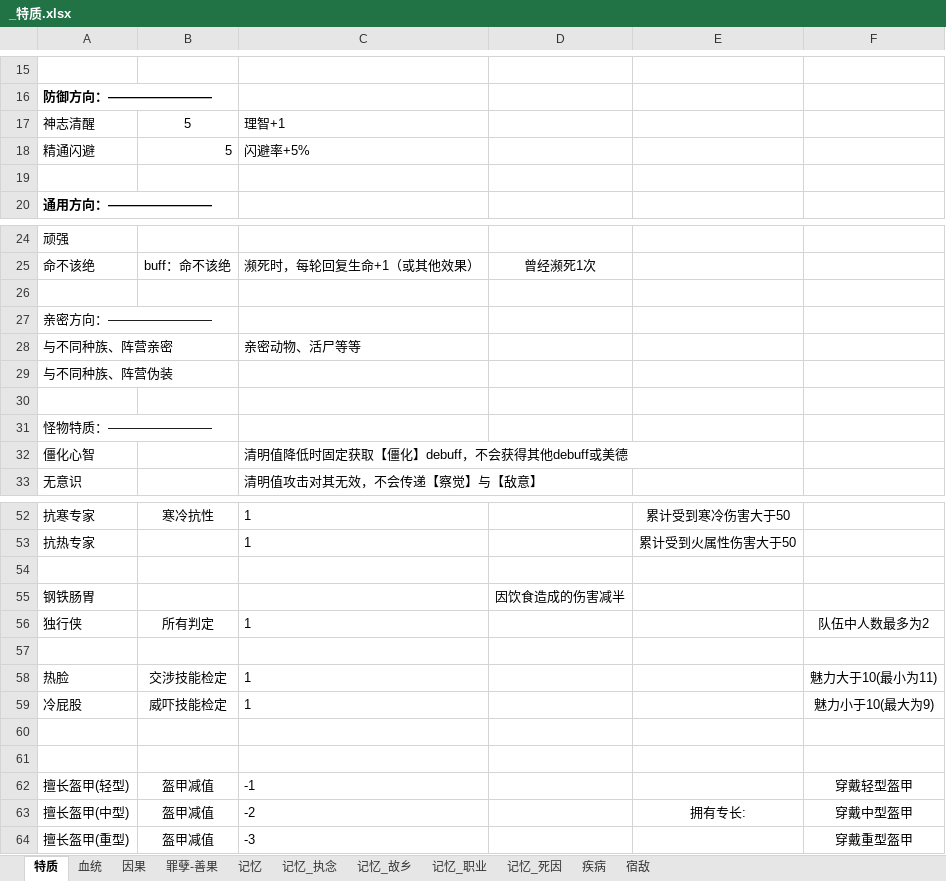
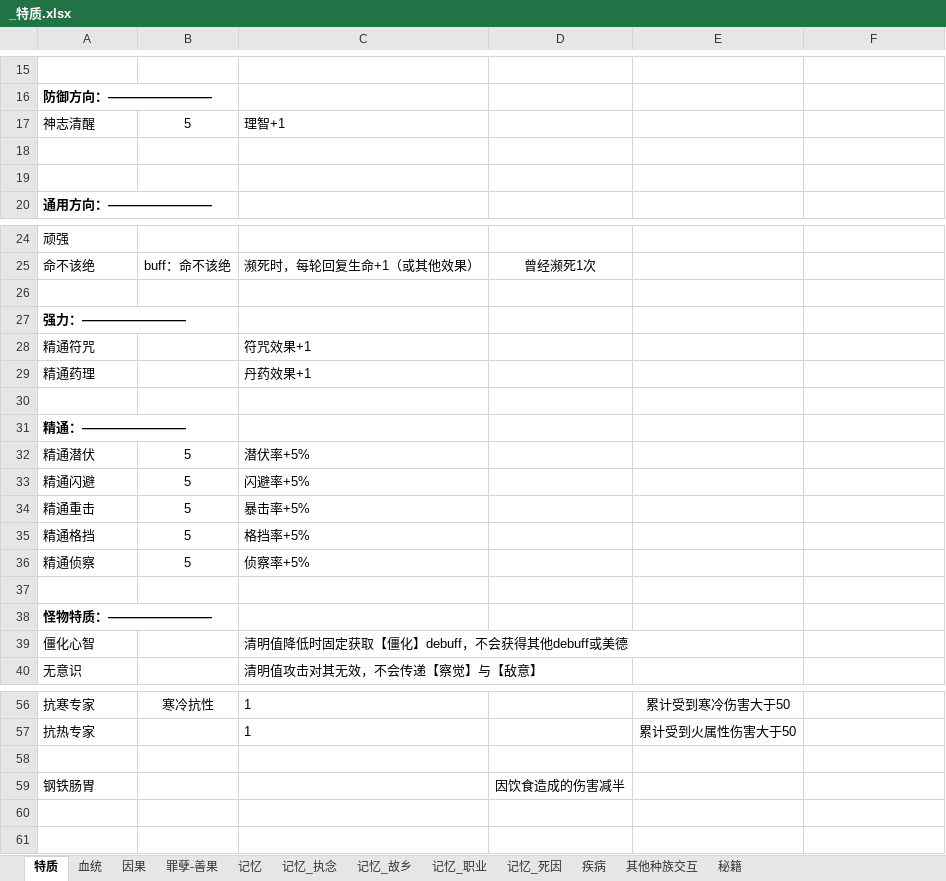
Before and after one commit to WTQ1234/DndTry, an Excel workbook: Assets/Other/_特质.xlsx, sheet 特质, drawn as a sheet; only a part is shown, gaps mark what is left out; values as stored, in another font and other column widths than the file's, no borders; removed rows and columns are numbered as before the commit, all else as after; the diff covers the shown part only; the diff names each change by its address in the sheet, - before the commit and + after, or states it on an @@ line.

```diff
--- a/Assets/Other/_特质.xlsx (sheet 特质)
+++ b/Assets/Other/_特质.xlsx (sheet 特质)
-sheet tab: 宿敌
+sheet tab: 其他种族交互
+sheet tab: 秘籍
-row 18: 精通闪避 | 5 | 闪避率+5%
+row 18: (empty)
-A27: 亲密方向：————————
+A27: 强力：————————
-A27 bold: off
+A27 bold: on
+row 28: 精通符咒 |  | 符咒效果+1
+row 29: 精通药理 |  | 丹药效果+1
-row 30: 与不同种族、阵营亲密 |  | 亲密动物、活尸等等
+row 30: (empty)
-A31: 与不同种族、阵营伪装
+A31: 精通：————————
-A31 bold: off
+A31 bold: on
+row 32: 精通潜伏 | 5 | 潜伏率+5%
+row 33: 精通闪避 | 5 | 闪避率+5%
+row 34: 精通重击 | 5 | 暴击率+5%
+row 35: 精通格挡 | 5 | 格挡率+5%
+row 36: 精通侦察 | 5 | 侦察率+5%
-A38 bold: off
+A38 bold: on
-row 56: 独行侠 | 所有判定 | 1 |  |  | 队伍中人数最多为2
-row 57: (empty)
-row 58: 热脸 | 交涉技能检定 | 1 |  |  | 魅力大于10(最小为11)
-row 59: 冷屁股 | 威吓技能检定 | 1 |  |  | 魅力小于10(最大为9)
-row 60: (empty)
-row 61: (empty)
-row 62: 擅长盔甲(轻型) | 盔甲减值 | -1 |  |  | 穿戴轻型盔甲
-row 63: 擅长盔甲(中型) | 盔甲减值 | -2 |  | 拥有专长: | 穿戴中型盔甲
-row 64: 擅长盔甲(重型) | 盔甲减值 | -3 |  |  | 穿戴重型盔甲
```
Also changed, not shown: 1 added row, 4 removed rows and 4 edited cells elsewhere in this sheet, sheet 记忆_故乡, sheet 其他种族交互, sheet 记忆_职业, Assets/Other/_契约.xlsx, Assets/Other/_属性.xlsx, 6 other files.
